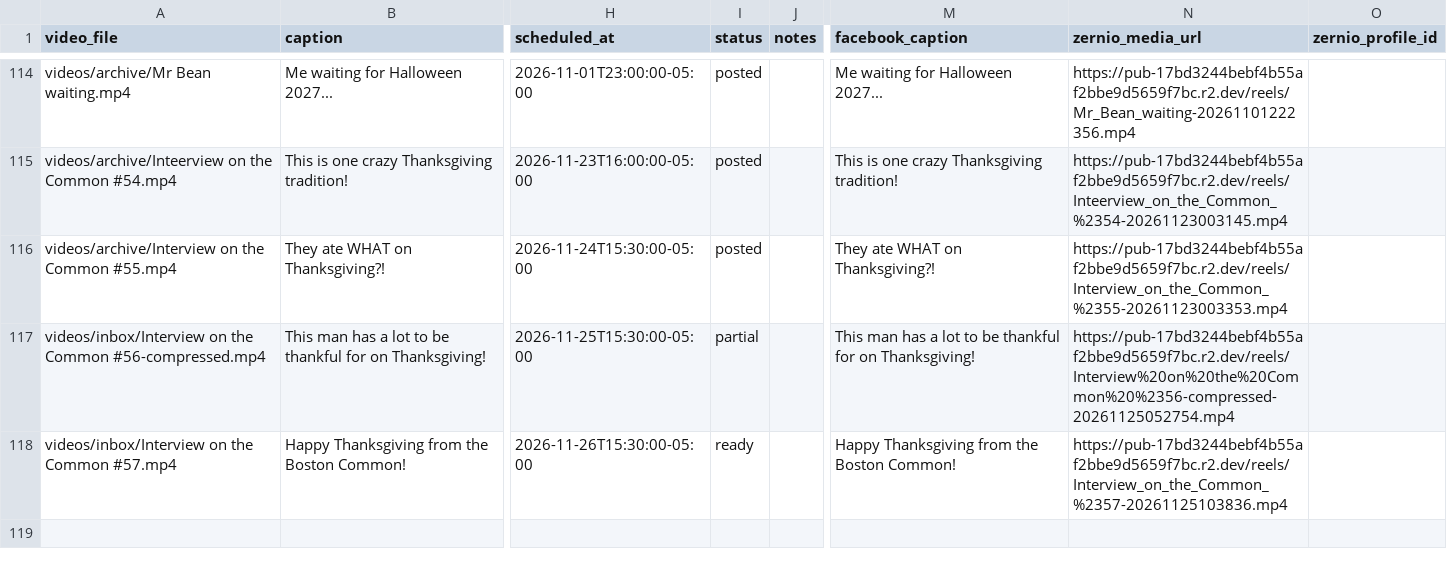
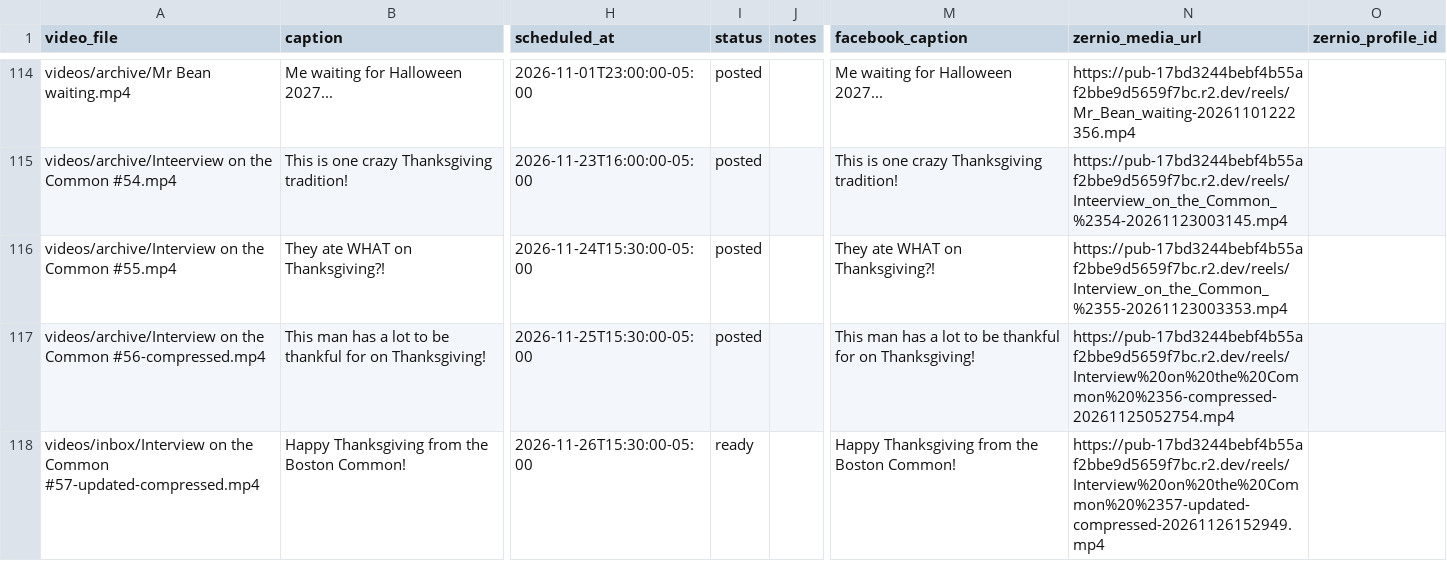
Before and after one commit to davidshapiro13/AutomatedContentUpload, a CSV file: manifests/manifest.csv, drawn as a sheet; only a part is shown, gaps mark what is left out; the diff names each change by its address in the sheet, - before the commit and + after, or states it on an @@ line.

Commit message:
fix: replace reel 57 with updated compressed video and reconcile reel 56

```diff
--- a/manifests/manifest.csv
+++ b/manifests/manifest.csv
-A117 (video_file): videos/inbox/Interview on the…
+A117 (video_file): videos/archive/Interview on the…
-I117 (status): partial
+I117 (status): posted
-A118 (video_file): …the Common #57.mp4
+A118 (video_file): …the Common #57-updated-compressed.mp4
-N118 (zernio_media_url): https://pub-17bd3244bebf4b55af2bbe9d5659f7bc.r2.dev/reels/Interview_on_the_Common_%2357-20261125103836.mp4
+N118 (zernio_media_url): https://pub-17bd3244bebf4b55af2bbe9d5659f7bc.r2.dev/reels/Interview%20on%20the%20Common%20%2357-updated-compressed-20261126152949.mp4
```
Also changed, not shown: 1 other file.
